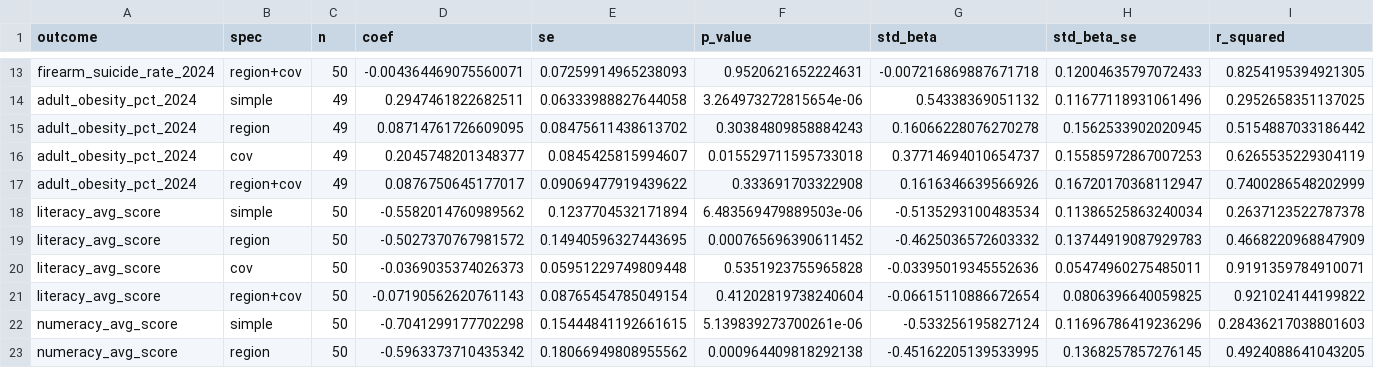
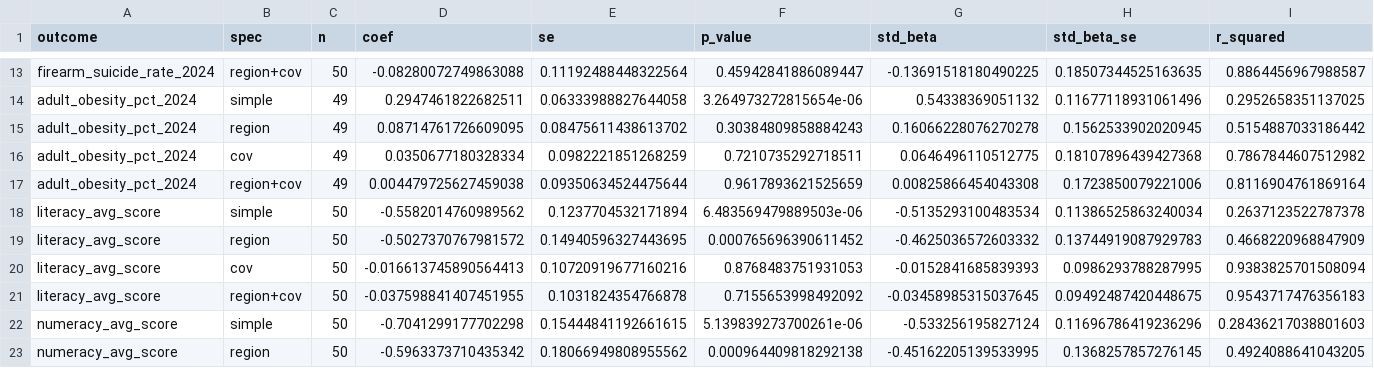
Before and after one commit to DiogoRibeiro7/religiosity-us-outcomes, a CSV file: reports/tables/model_comparison.csv, drawn as a sheet; only a part is shown, gaps mark what is left out; the diff covers the shown part only; the diff names each change by its address in the sheet, - before the commit and + after, or states it on an @@ line.

```diff
--- a/reports/tables/model_comparison.csv
+++ b/reports/tables/model_comparison.csv
-D13 (coef): -0.004364469075560071
+D13 (coef): -0.08280072749863088
-E13 (se): 0.07259914965238093
+E13 (se): 0.11192488448322564
-F13 (p_value): 0.9520621652224631
+F13 (p_value): 0.45942841886089447
-G13 (std_beta): -0.007216869887671718
+G13 (std_beta): -0.13691518180490225
-H13 (std_beta_se): 0.12004635797072433
+H13 (std_beta_se): 0.18507344525163635
-I13 (r_squared): 0.8254195394921305
+I13 (r_squared): 0.8864456967988587
-D16 (coef): 0.2045748201348377
+D16 (coef): 0.0350677180328334
-E16 (se): 0.0845425815994607
+E16 (se): 0.0982221851268259
-F16 (p_value): 0.015529711595733018
+F16 (p_value): 0.7210735292718511
-G16 (std_beta): 0.37714694010654737
+G16 (std_beta): 0.0646496110512775
-H16 (std_beta_se): 0.15585972867007253
+H16 (std_beta_se): 0.18107896439427368
-I16 (r_squared): 0.6265535229304119
+I16 (r_squared): 0.7867844607512982
-D17 (coef): 0.0876750645177017
+D17 (coef): 0.004479725627459038
-E17 (se): 0.09069477919439622
+E17 (se): 0.09350634524475644
-F17 (p_value): 0.333691703322908
+F17 (p_value): 0.9617893621525659
-G17 (std_beta): 0.1616346639566926
+G17 (std_beta): 0.00825866454043308
-H17 (std_beta_se): 0.16720170368112947
+H17 (std_beta_se): 0.1723850079221006
-I17 (r_squared): 0.7400286548202999
+I17 (r_squared): 0.8116904761869164
-D20 (coef): -0.0369035374026373
+D20 (coef): -0.016613745890564413
-E20 (se): 0.05951229749809448
+E20 (se): 0.10720919677160216
-F20 (p_value): 0.5351923755965828
+F20 (p_value): 0.8768483751931053
-G20 (std_beta): -0.03395019345552636
+G20 (std_beta): -0.0152841685839393
-H20 (std_beta_se): 0.05474960275485011
+H20 (std_beta_se): 0.0986293788287995
-I20 (r_squared): 0.9191359784910071
+I20 (r_squared): 0.9383825701508094
-D21 (coef): -0.07190562620761143
+D21 (coef): -0.037598841407451955
-E21 (se): 0.08765454785049154
+E21 (se): 0.1031824354766878
-F21 (p_value): 0.41202819738240604
+F21 (p_value): 0.7155653998492092
-G21 (std_beta): -0.06615110886672654
+G21 (std_beta): -0.03458985315037645
-H21 (std_beta_se): 0.0806396640059825
+H21 (std_beta_se): 0.09492487420448675
-I21 (r_squared): 0.921024144199822
+I21 (r_squared): 0.9543717476356183
```
Also changed, not shown: 54 edited cells elsewhere in this file, data/processed/state_religiosity_outcomes.csv, data/raw/piaac_state_literacy_numeracy.csv, 16 other files.
